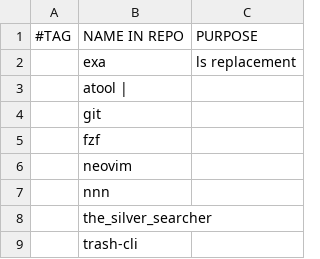
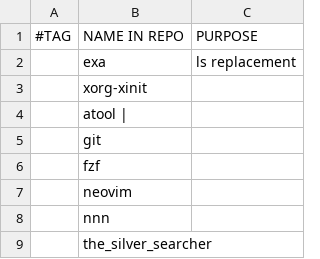
Before and after one commit to arktnld/dotfiles, a CSV file: .config/progs.csv, drawn as a sheet; only a part is shown; the shorter side is filled out with more unchanged rows; the diff names each change by its address in the sheet, - before the commit and + after, or states it on an @@ line.

```diff
--- a/.config/progs.csv
+++ b/.config/progs.csv
+row 3:  | xorg-xinit
```
Also changed, not shown: 4 other files.
